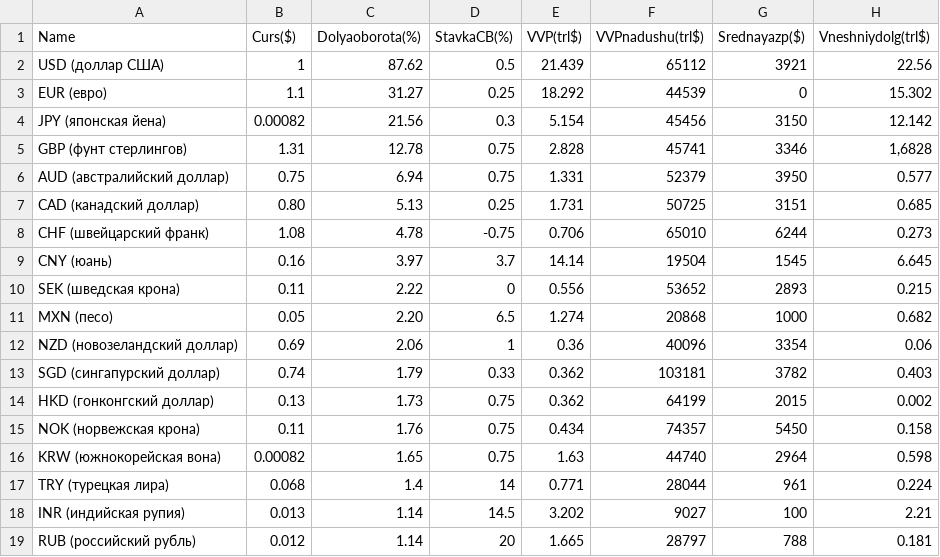
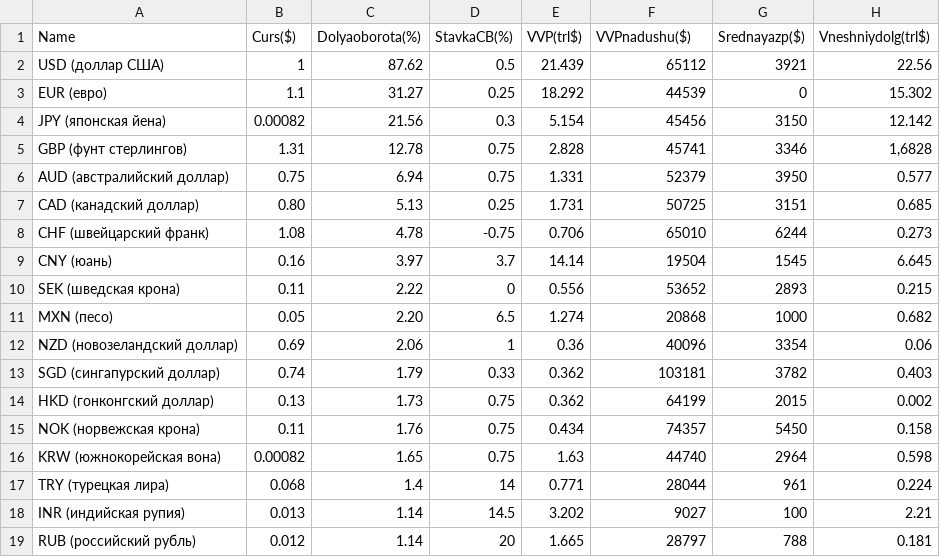
Before and after one commit to dementedfu/currency-statistics, a CSV file: 2VARTerver.csv, drawn as a sheet; only a part is shown; the diff names each change by its address in the sheet, - before the commit and + after, or states it on an @@ line.

Commit message:
Update 2VARTerver.csv

```diff
--- a/2VARTerver.csv
+++ b/2VARTerver.csv
-F1: VVPnadushu(trl$)
+F1: VVPnadushu($)
```
